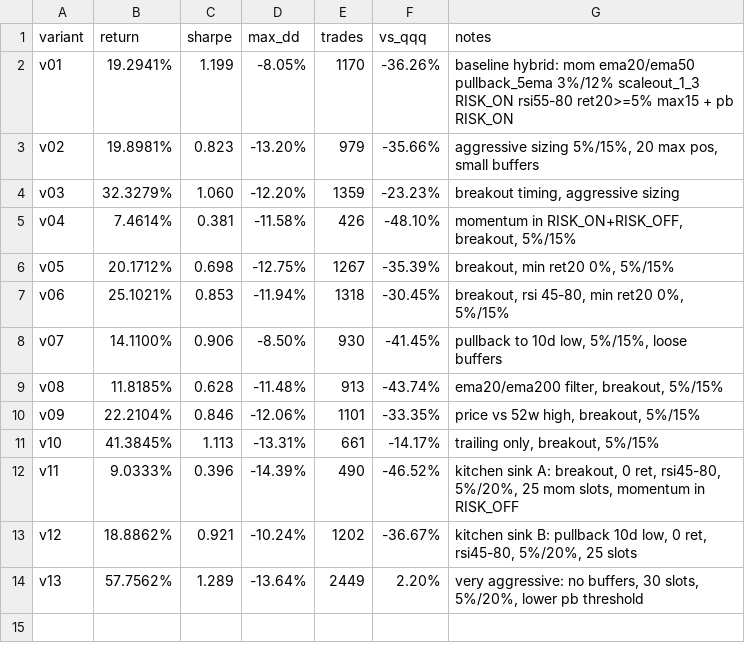
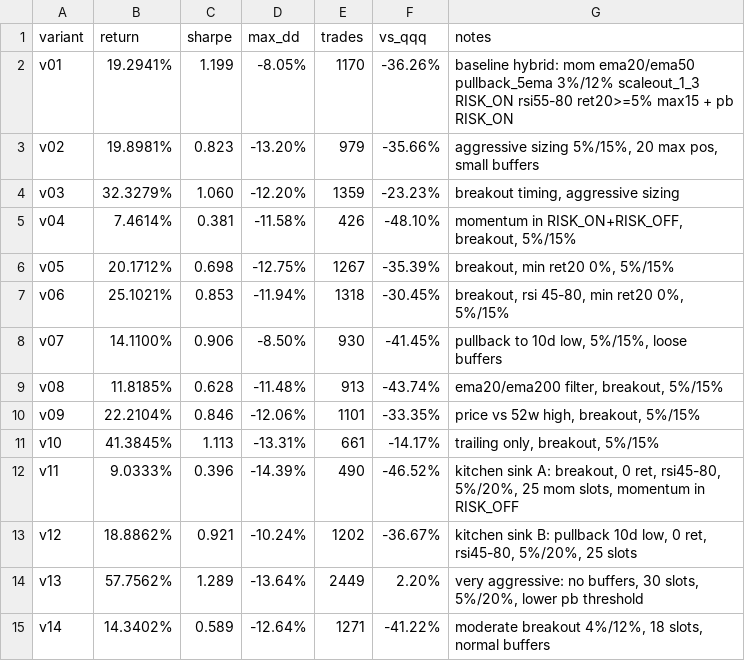
Before and after one commit to makjh79/stonkbot-ai, a CSV file: reports/hybrid_iteration_log.csv, drawn as a sheet; the diff names each change by its address in the sheet, - before the commit and + after, or states it on an @@ line.

Commit message:
hybrid variant v14: ret 14.34%, sharpe 0.59, maxdd -12.64%

```diff
--- a/reports/hybrid_iteration_log.csv
+++ b/reports/hybrid_iteration_log.csv
+row 15: v14 | 14.3402% | 0.589 | -12.64% | 1271 | -41.22% | moderate breakout 4%/12%, 18 slots, normal buffers
```
Also changed, not shown: 1 other file.
